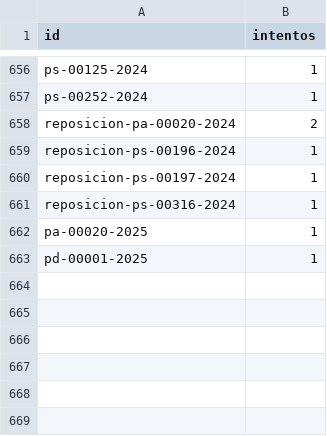
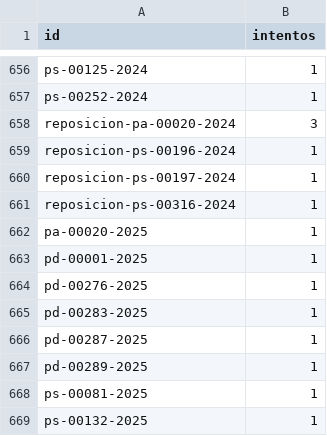
Before and after one commit to landres-gespro/aepd-tracker, a CSV file: data/history/fallos.csv, drawn as a sheet; only a part is shown, gaps mark what is left out.

```diff
--- a/data/history/fallos.csv
+++ b/data/history/fallos.csv
@@ -657,3 +657,3 @@ ps-00125-2024,1
 ps-00252-2024,1
-reposicion-pa-00020-2024,2
+reposicion-pa-00020-2024,3
 reposicion-ps-00196-2024,1
@@ -663 +663,7 @@ pa-00020-2025,1
 pd-00001-2025,1
+pd-00276-2025,1
+pd-00283-2025,1
+pd-00287-2025,1
+pd-00289-2025,1
+ps-00081-2025,1
+ps-00132-2025,1
```
Also changed, not shown: 1 other file.
